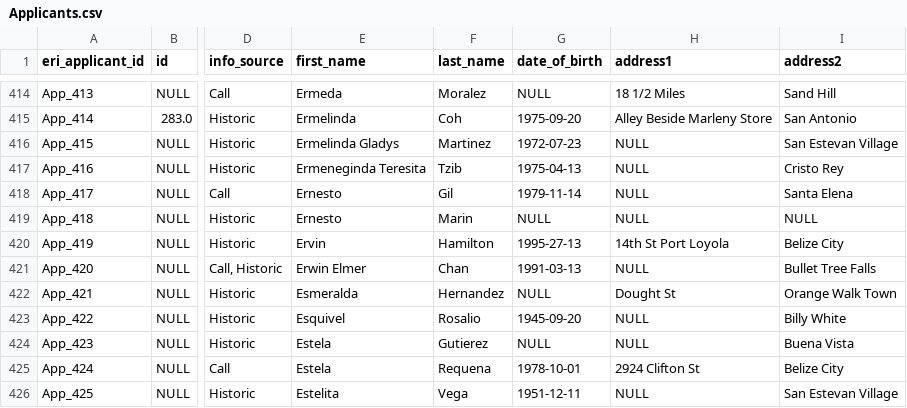
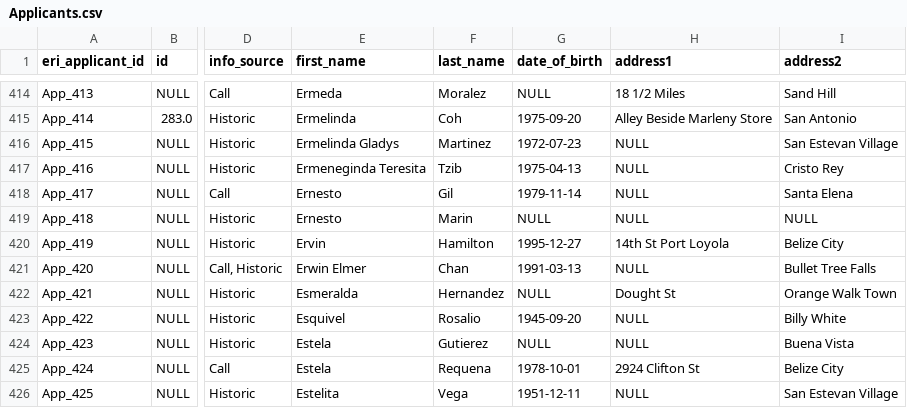
Before and after one commit to Forest-Department-of-Belize/wildlife-permit-system, a CSV file: data/ready/Applicants.csv, drawn as a sheet; only a part is shown, gaps mark what is left out; the diff names each change by its address in the sheet, - before the commit and + after, or states it on an @@ line.

Commit message:
fix: incorrect date in applicant source data

```diff
--- a/data/ready/Applicants.csv
+++ b/data/ready/Applicants.csv
-G420 (date_of_birth): 1995-27-13
+G420 (date_of_birth): 1995-12-27
```
Also changed, not shown: 2 other files.
